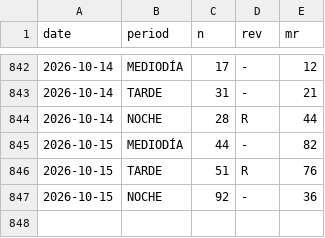
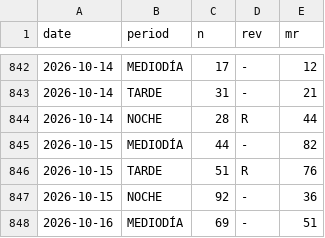
Before and after one commit to jpablofdez/predictions, a CSV file: data/history/2026.csv, drawn as a sheet; only a part is shown, gaps mark what is left out.

```diff
--- a/data/history/2026.csv
+++ b/data/history/2026.csv
@@ -847 +847,2 @@ date,period,n,rev,mr
 2026-10-15,NOCHE,92,-,36
+2026-10-16,MEDIODÍA,69,-,51
```
Also changed, not shown: data/history/all_data.csv.
